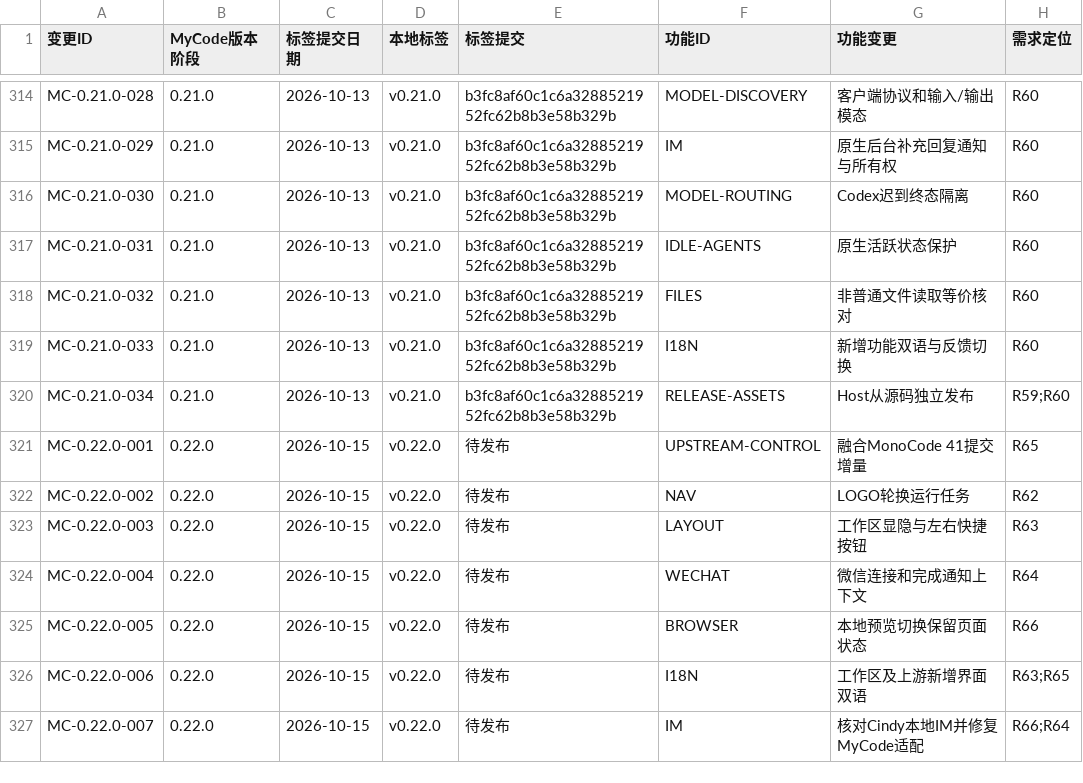
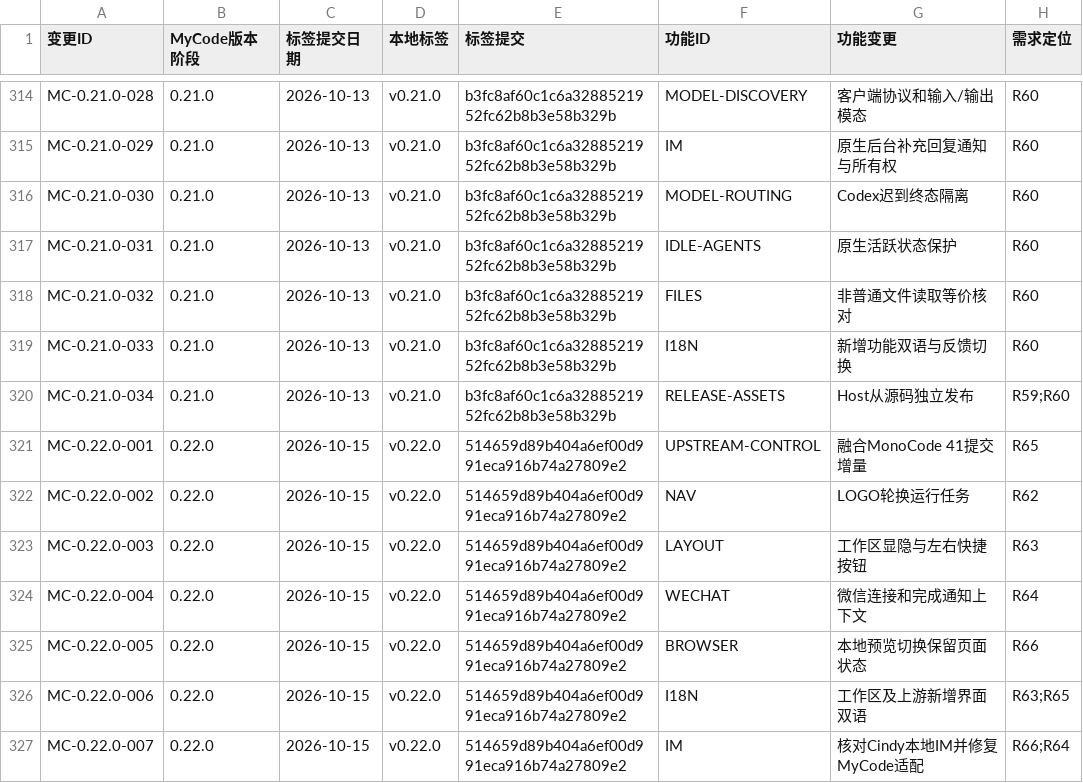
Before and after one commit to dcxa521gi/MyCode-Pro, a CSV file: docs/mycode-feature-provenance.csv, drawn as a sheet; only a part is shown, gaps mark what is left out; the diff names each change by its address in the sheet, - before the commit and + after, or states it on an @@ line.

```diff
--- a/docs/mycode-feature-provenance.csv
+++ b/docs/mycode-feature-provenance.csv
-E321:E327 (标签提交): 待发布
+E321:E327 (标签提交): 514659d89b404a6ef00d991eca916b74a27809e2
```
Also changed, not shown: 4 other files.
